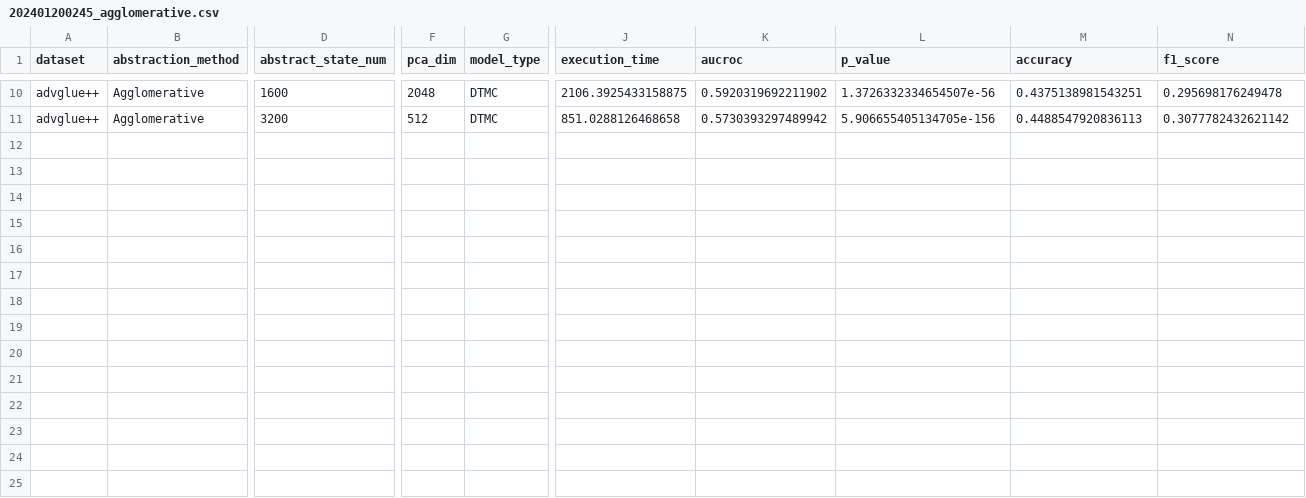
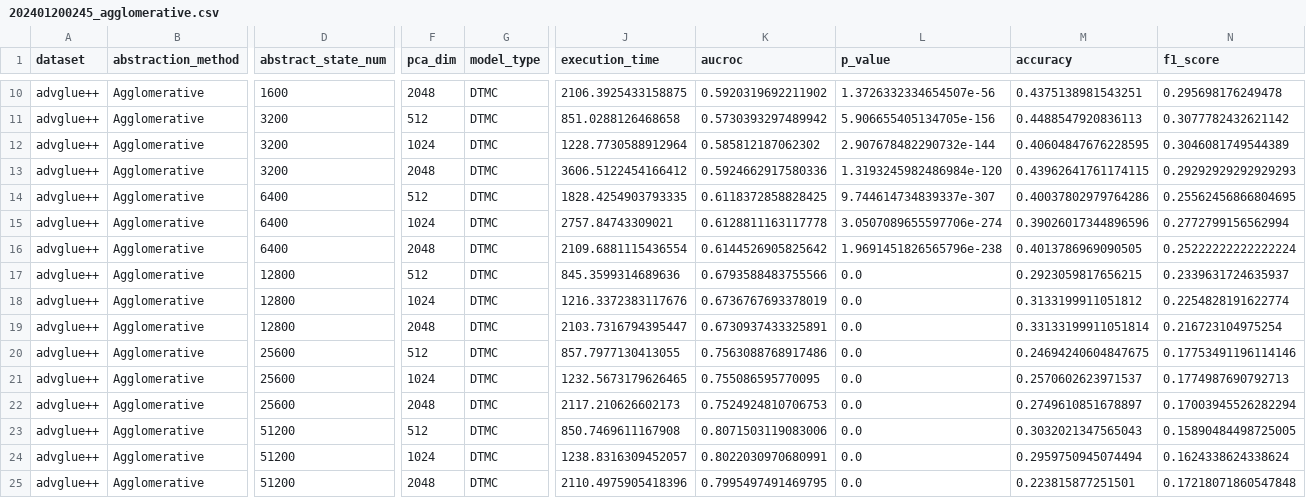
Before and after one commit to InitialS-AI/LLM-Trustworthiness-Analysis-Framework, a CSV file: eval/advglue++/31/hidden_states/alpaca_7B/202401200245_agglomerative.csv, drawn as a sheet; only a part is shown, gaps mark what is left out; rows hold the shown columns only; the diff names each change by its address in the sheet, - before the commit and + after, or states it on an @@ line.

```diff
--- a/eval/advglue++/31/hidden_states/alpaca_7B/202401200245_agglomerative.csv
+++ b/eval/advglue++/31/hidden_states/alpaca_7B/202401200245_agglomerative.csv
+row 12: advglue++ | Agglomerative | 3200 | 1024 | DTMC | 1228.7730588912964 | 0.585812187062302 | 2.907678482290732e-144 | 0.40604847676228595 | 0.3046081749544389
+row 13: advglue++ | Agglomerative | 3200 | 2048 | DTMC | 3606.5122454166412 | 0.5924662917580336 | 1.3193245982486984e-120 | 0.43962641761174115 | 0.29292929292929293
+row 14: advglue++ | Agglomerative | 6400 | 512 | DTMC | 1828.4254903793335 | 0.6118372858828425 | 9.744614734839337e-307 | 0.40037802979764286 | 0.25562456866804695
+row 15: advglue++ | Agglomerative | 6400 | 1024 | DTMC | 2757.84743309021 | 0.6128811163117778 | 3.0507089655597706e-274 | 0.39026017344896596 | 0.2772799156562994
+row 16: advglue++ | Agglomerative | 6400 | 2048 | DTMC | 2109.6881115436554 | 0.6144526905825642 | 1.9691451826565796e-238 | 0.4013786969090505 | 0.25222222222222224
+row 17: advglue++ | Agglomerative | 12800 | 512 | DTMC | 845.3599314689636 | 0.6793588483755566 | 0.0 | 0.2923059817656215 | 0.2339631724635937
+row 18: advglue++ | Agglomerative | 12800 | 1024 | DTMC | 1216.3372383117676 | 0.6736767693378019 | 0.0 | 0.3133199911051812 | 0.2254828191622774
+row 19: advglue++ | Agglomerative | 12800 | 2048 | DTMC | 2103.7316794395447 | 0.6730937433325891 | 0.0 | 0.33133199911051814 | 0.216723104975254
+row 20: advglue++ | Agglomerative | 25600 | 512 | DTMC | 857.7977130413055 | 0.7563088768917486 | 0.0 | 0.24694240604847675 | 0.17753491196114146
+row 21: advglue++ | Agglomerative | 25600 | 1024 | DTMC | 1232.5673179626465 | 0.755086595770095 | 0.0 | 0.2570602623971537 | 0.1774987690792713
+row 22: advglue++ | Agglomerative | 25600 | 2048 | DTMC | 2117.210626602173 | 0.7524924810706753 | 0.0 | 0.2749610851678897 | 0.17003945526282294
+row 23: advglue++ | Agglomerative | 51200 | 512 | DTMC | 850.7469611167908 | 0.8071503119083006 | 0.0 | 0.3032021347565043 | 0.15890484498725005
+row 24: advglue++ | Agglomerative | 51200 | 1024 | DTMC | 1238.8316309452057 | 0.8022030970680991 | 0.0 | 0.2959750945074494 | 0.1624338624338624
+row 25: advglue++ | Agglomerative | 51200 | 2048 | DTMC | 2110.4975905418396 | 0.7995497491469795 | 0.0 | 0.223815877251501 | 0.17218071860547848
```
Also changed, not shown: 14 other files.
